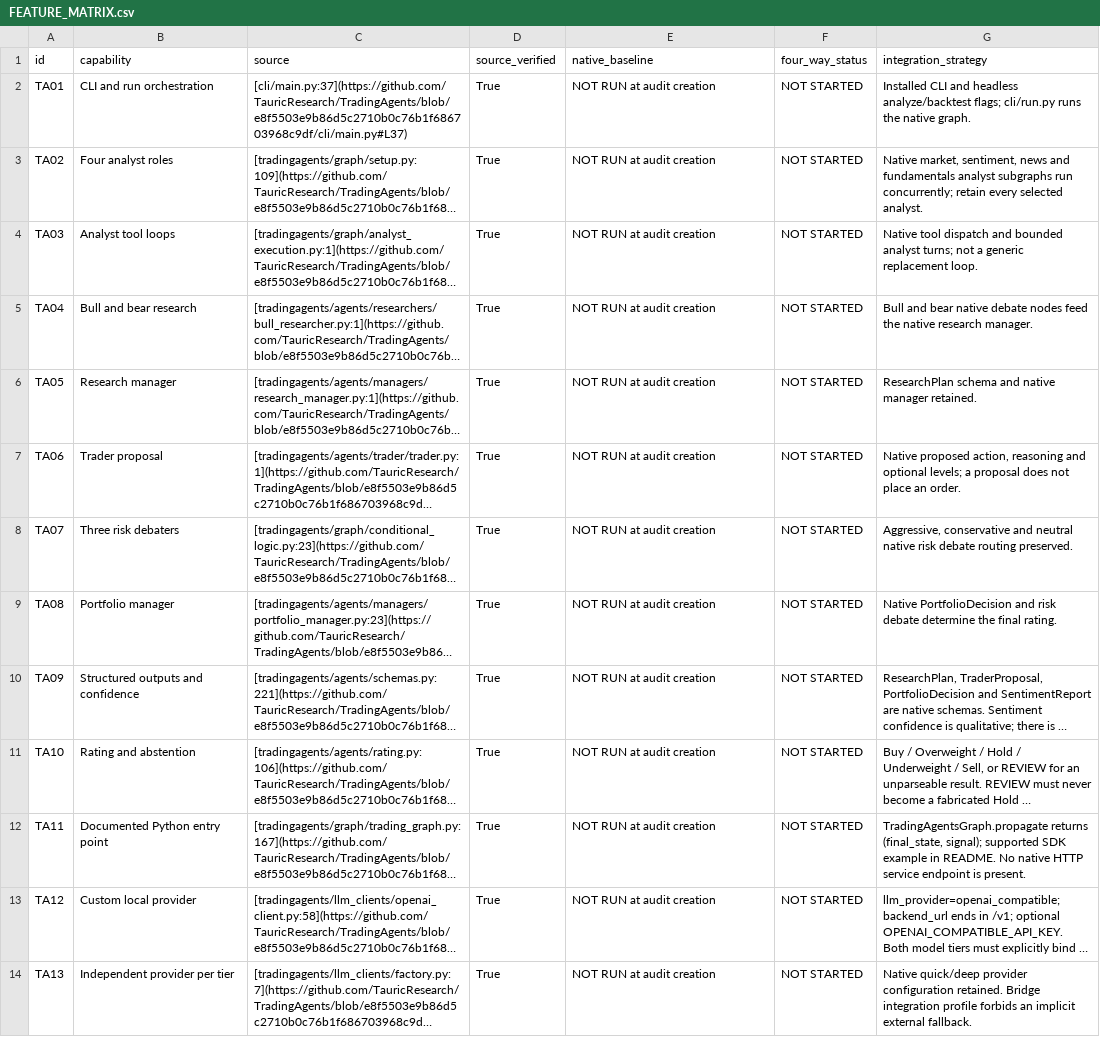
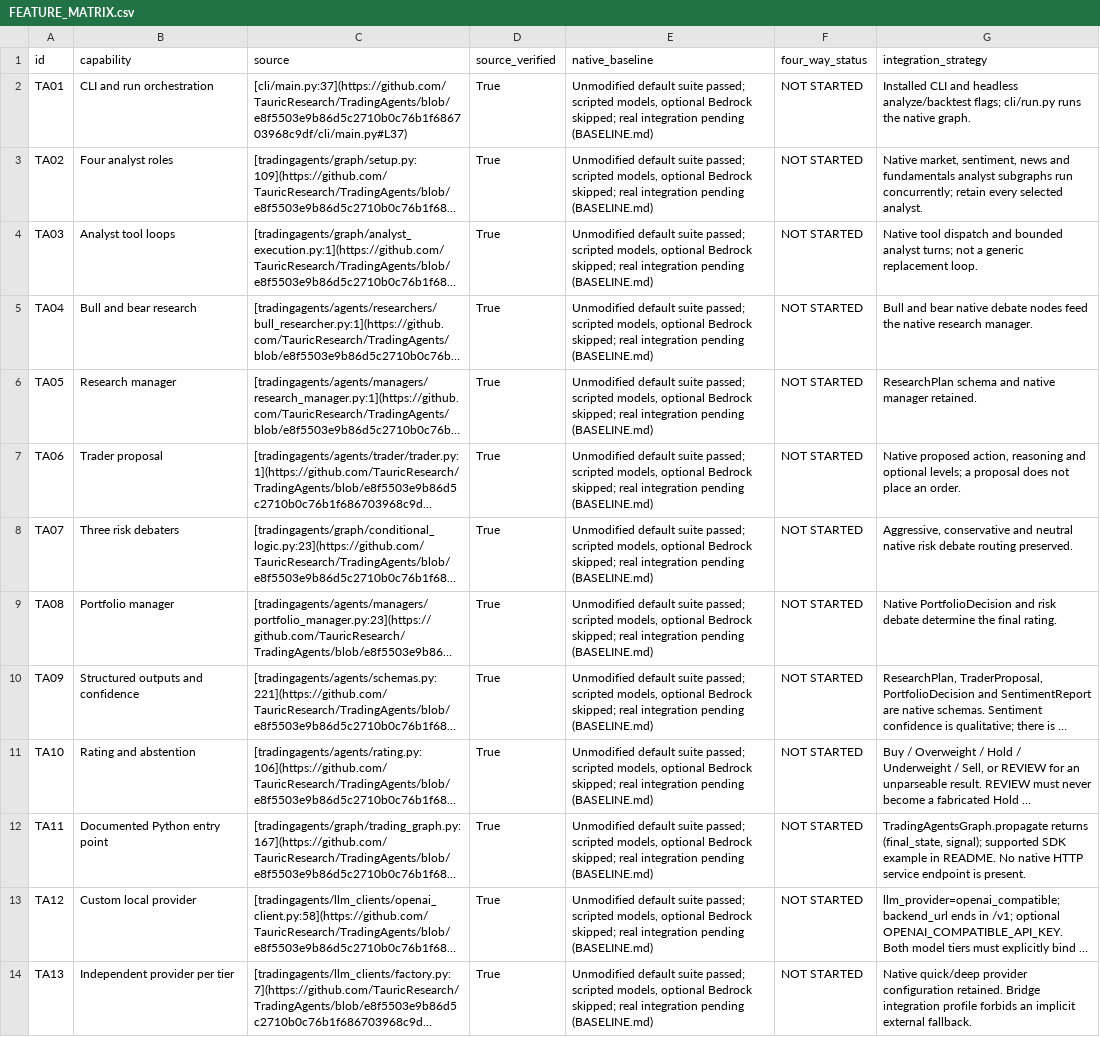
Before and after one commit to jamescartel982-creator/Zenith, a CSV file: docs/four-system/FEATURE_MATRIX.csv, drawn as a sheet; only a part is shown; long unchanged cells end in …; the diff covers the shown part only; the diff names each change by its address in the sheet, - before the commit and + after, or states it on an @@ line.

Commit message:
Document observed Intel security build prerequisites and measured native audit status

```diff
--- a/docs/four-system/FEATURE_MATRIX.csv
+++ b/docs/four-system/FEATURE_MATRIX.csv
-E2:E14 (native_baseline): NOT RUN at audit creation
+E2:E14 (native_baseline): Unmodified default suite passed; scripted models, optional Bedrock skipped; real integration pending (BASELINE.md)
```
Also changed, not shown: 12 edited cells elsewhere in this file, docs/four-system/ACCEPTANCE_MATRIX.csv, 4 other files.
